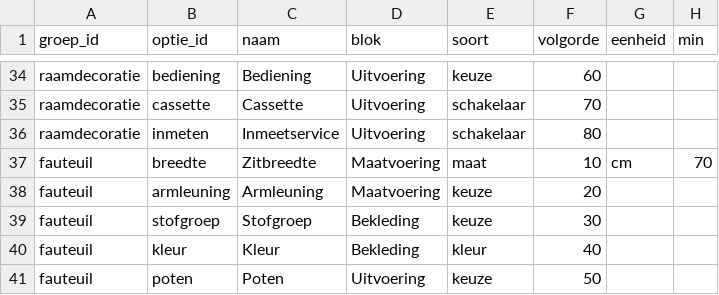
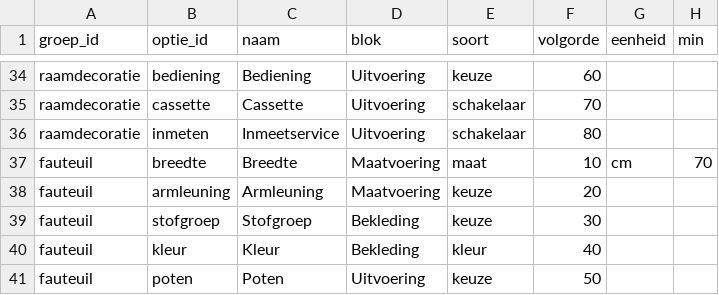
Before and after one commit to gielklaas-speed40/klaasystems-website, a CSV file: configurator/assortiment/opties.csv, drawn as a sheet; only a part is shown, gaps mark what is left out; the diff names each change by its address in the sheet, - before the commit and + after, or states it on an @@ line.

```diff
--- a/configurator/assortiment/opties.csv
+++ b/configurator/assortiment/opties.csv
-C37 (naam): Zitbreedte
+C37 (naam): Breedte
```
Also changed, not shown: 4 other files.
